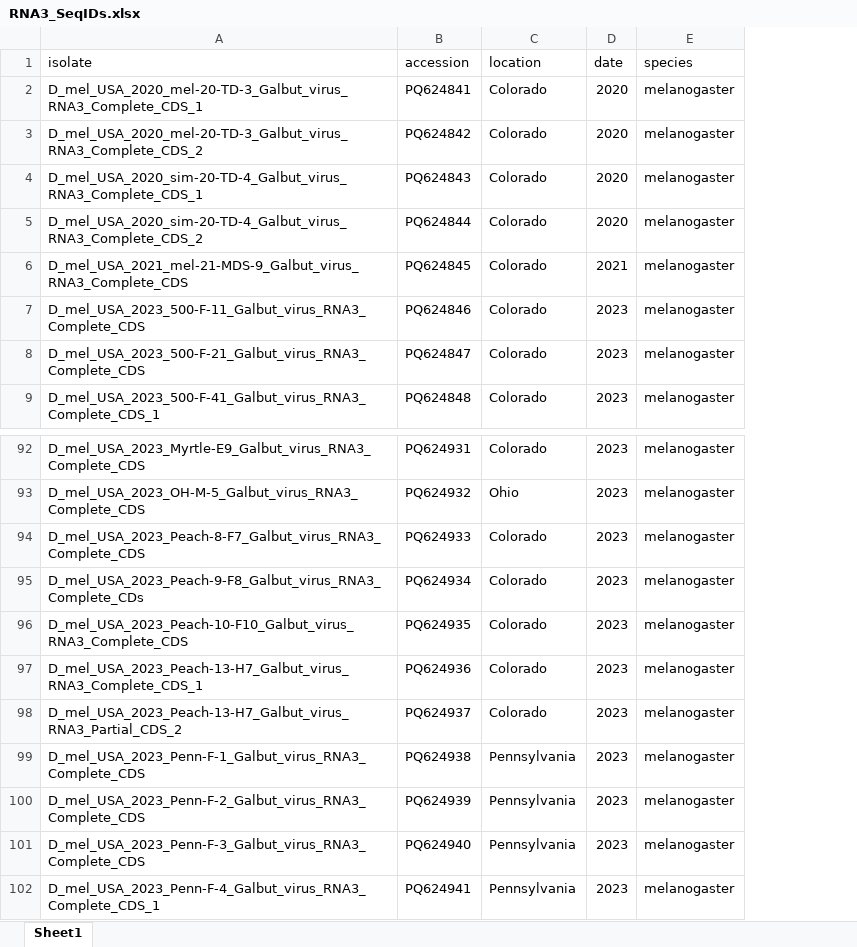
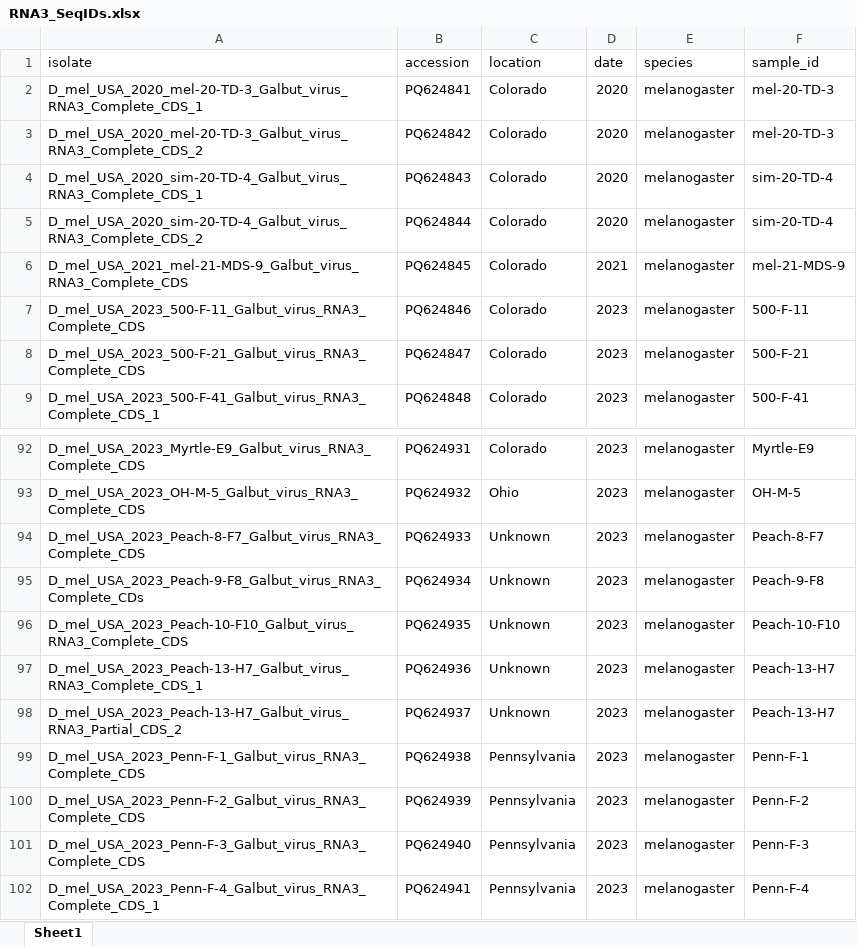
Before and after one commit to stenglein-lab/DiverseCollections, an Excel workbook: analyses/trees/RNA3/RNA3_SeqIDs.xlsx, sheet Sheet1, drawn as a sheet; only a part is shown, gaps mark what is left out; values as stored, in another font and other column widths than the file's, no borders; the diff names each change by its address in the sheet, - before the commit and + after, or states it on an @@ line.

```diff
--- a/analyses/trees/RNA3/RNA3_SeqIDs.xlsx (sheet Sheet1)
+++ b/analyses/trees/RNA3/RNA3_SeqIDs.xlsx (sheet Sheet1)
+column F (sample_id), rows 2-9: mel-20-TD-3 | mel-20-TD-3 | sim-20-TD-4 | sim-20-TD-4 | mel-21-MDS-9 | 500-F-11 | 500-F-21 | 500-F-41; rows 92-102: Myrtle-E9 | OH-M-5 | Peach-8-F7 | Peach-9-F8 | Peach-10-F10 | Peach-13-H7 | Peach-13-H7 | Penn-F-1 | Penn-F-2 | Penn-F-3 | Penn-F-4
-C94:C98 (location): Colorado
+C94:C98 (location): Unknown
```
Also changed, not shown: analyses/trees/RNA2/RNA2_Seq_IDs.xlsx.
